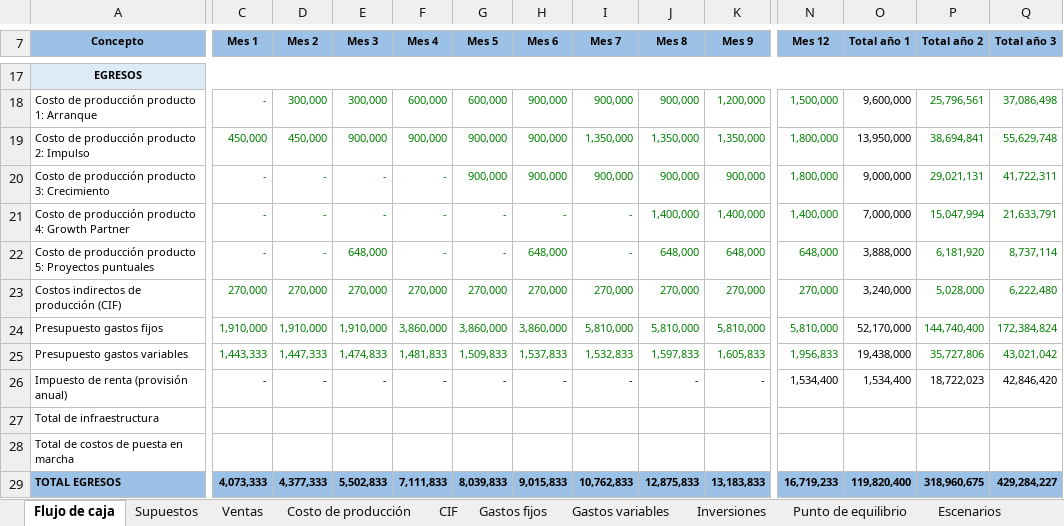
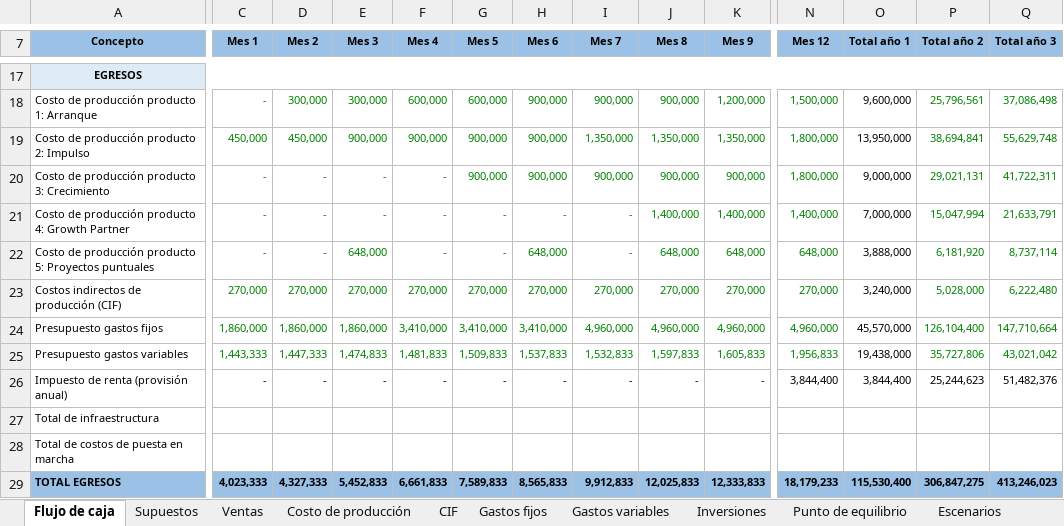
Before and after one commit to jgmedina12-hue/proyectoempresarial, an Excel workbook: Simulador_Financiero_ETHOS.xlsx, sheet Flujo de caja, drawn as a sheet; only a part is shown, gaps mark what is left out; values as stored, in another font and other column widths than the file's, no borders; the diff covers the shown part only; the diff names each change by its address in the sheet, - before the commit and + after, or states it on an @@ line.

```diff
--- a/Simulador_Financiero_ETHOS.xlsx (sheet Flujo de caja)
+++ b/Simulador_Financiero_ETHOS.xlsx (sheet Flujo de caja)
-C24 (Mes 1): 1,910,000
+C24 (Mes 1): 1,860,000
-D24 (Mes 2): 1,910,000
+D24 (Mes 2): 1,860,000
-E24 (Mes 3): 1,910,000
+E24 (Mes 3): 1,860,000
-F24 (Mes 4): 3,860,000
+F24 (Mes 4): 3,410,000
-G24 (Mes 5): 3,860,000
+G24 (Mes 5): 3,410,000
-H24 (Mes 6): 3,860,000
+H24 (Mes 6): 3,410,000
-I24 (Mes 7): 5,810,000
+I24 (Mes 7): 4,960,000
-J24 (Mes 8): 5,810,000
+J24 (Mes 8): 4,960,000
-K24 (Mes 9): 5,810,000
+K24 (Mes 9): 4,960,000
-N24 (Mes 12): 5,810,000
+N24 (Mes 12): 4,960,000
-O24 (Total año 1): 52,170,000
+O24 (Total año 1): 45,570,000
-P24 (Total año 2): 144,740,400
+P24 (Total año 2): 126,104,400
-Q24 (Total año 3): 172,384,824
+Q24 (Total año 3): 147,710,664
-N26 (Mes 12): 1,534,400
+N26 (Mes 12): 3,844,400
-O26 (Total año 1): 1,534,400
+O26 (Total año 1): 3,844,400
-P26 (Total año 2): 18,722,023
+P26 (Total año 2): 25,244,623
-Q26 (Total año 3): 42,846,420
+Q26 (Total año 3): 51,482,376
-C29 (Mes 1): 4,073,333
+C29 (Mes 1): 4,023,333
-D29 (Mes 2): 4,377,333
+D29 (Mes 2): 4,327,333
-E29 (Mes 3): 5,502,833
+E29 (Mes 3): 5,452,833
-F29 (Mes 4): 7,111,833
+F29 (Mes 4): 6,661,833
-G29 (Mes 5): 8,039,833
+G29 (Mes 5): 7,589,833
-H29 (Mes 6): 9,015,833
+H29 (Mes 6): 8,565,833
-I29 (Mes 7): 10,762,833
+I29 (Mes 7): 9,912,833
-J29 (Mes 8): 12,875,833
+J29 (Mes 8): 12,025,833
-K29 (Mes 9): 13,183,833
+K29 (Mes 9): 12,333,833
-N29 (Mes 12): 16,719,233
+N29 (Mes 12): 18,179,233
-O29 (Total año 1): 119,820,400
+O29 (Total año 1): 115,530,400
-P29 (Total año 2): 318,960,675
+P29 (Total año 2): 306,847,275
-Q29 (Total año 3): 429,284,227
+Q29 (Total año 3): 413,246,023
```
Also changed, not shown: 89 edited cells elsewhere in this sheet, sheet Gastos fijos, sheet Escenarios, sheet Punto de equilibrio, sheet Supuestos, formulas that keep their value, 5 other files.
